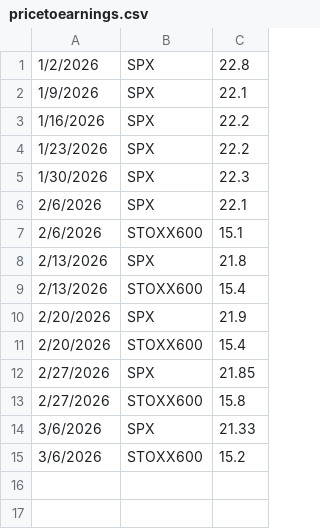
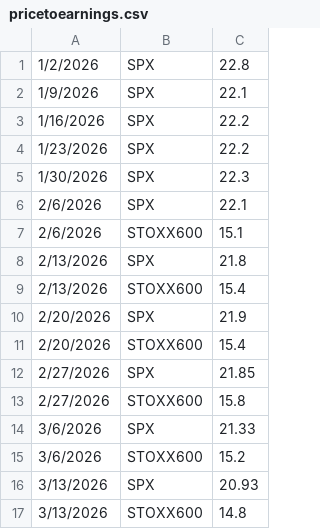
Before and after one commit to theodorhogan/website_portfolio, a CSV file: src/content/pricedatabase/pricetoearnings.csv, drawn as a sheet; the diff names each change by its address in the sheet, - before the commit and + after, or states it on an @@ line.

```diff
--- a/src/content/pricedatabase/pricetoearnings.csv
+++ b/src/content/pricedatabase/pricetoearnings.csv
+row 16: 3/13/2026 | SPX | 20.93
+row 17: 3/13/2026 | STOXX600 | 14.8
```
Also changed, not shown: src/content/pricedatabase/daily-treasury-rates-2026.csv, src/content/pricedatabase/durationdata.csv, 4 other files.
